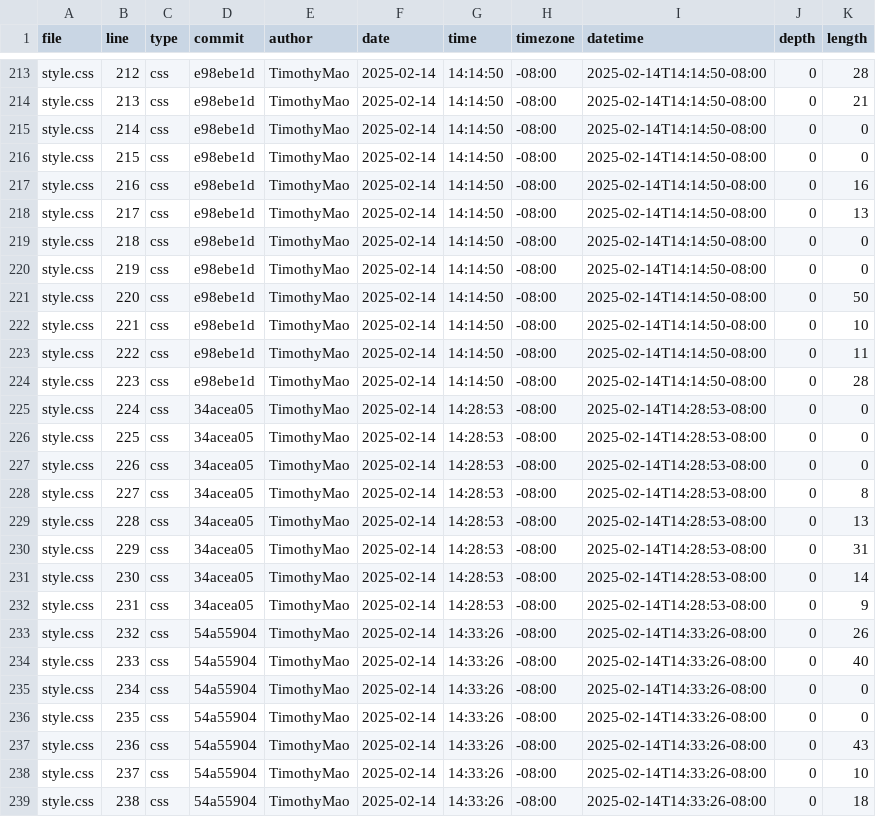
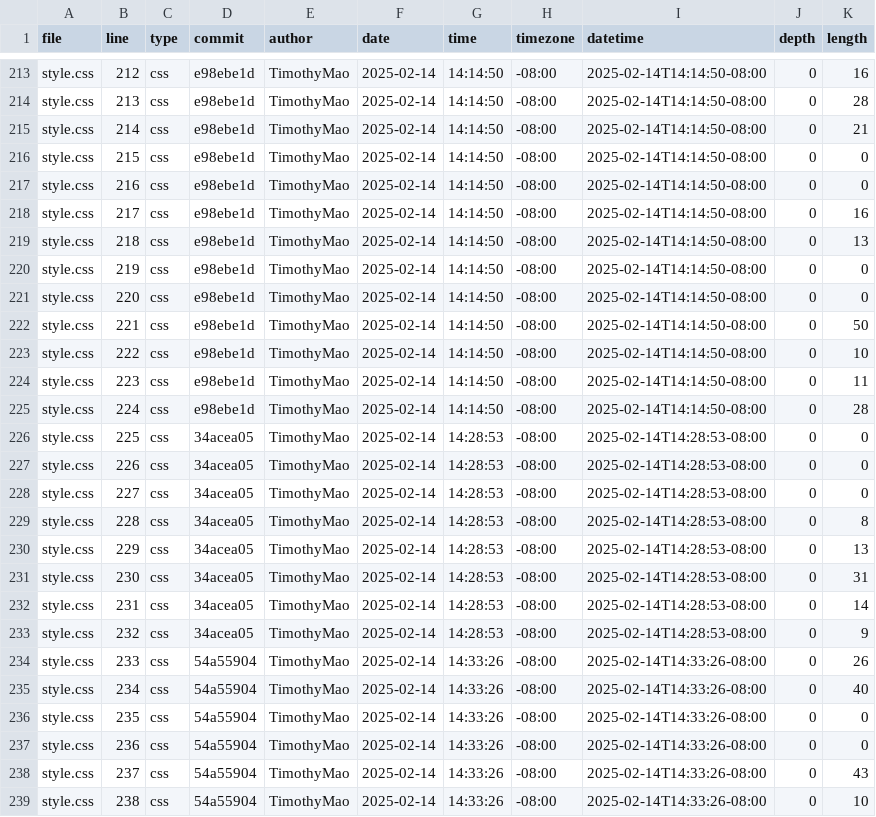
Before and after one commit to TimothyMao/portfolio, a CSV file: meta/loc.csv, drawn as a sheet; only a part is shown, gaps mark what is left out; the diff covers the shown part only; the diff names each change by its address in the sheet, - before the commit and + after, or states it on an @@ line.

```diff
--- a/meta/loc.csv
+++ b/meta/loc.csv
-K213 (length): 28
+K213 (length): 16
-K214 (length): 21
+K214 (length): 28
-K215 (length): 0
+K215 (length): 21
-K217 (length): 16
+K217 (length): 0
-K218 (length): 13
+K218 (length): 16
-K219 (length): 0
+K219 (length): 13
-K221 (length): 50
+K221 (length): 0
-K222 (length): 10
+K222 (length): 50
-K223 (length): 11
+K223 (length): 10
-K224 (length): 28
+K224 (length): 11
-D225 (commit): 34acea05
+D225 (commit): e98ebe1d
-G225 (time): 14:28:53
+G225 (time): 14:14:50
-I225 (datetime): 2025-02-14T14:28:53-08:00
+I225 (datetime): 2025-02-14T14:14:50-08:00
-K225 (length): 0
+K225 (length): 28
-K228 (length): 8
+K228 (length): 0
-K229 (length): 13
+K229 (length): 8
-K230 (length): 31
+K230 (length): 13
-K231 (length): 14
+K231 (length): 31
-K232 (length): 9
+K232 (length): 14
-D233 (commit): 54a55904
+D233 (commit): 34acea05
-G233 (time): 14:33:26
+G233 (time): 14:28:53
-I233 (datetime): 2025-02-14T14:33:26-08:00
+I233 (datetime): 2025-02-14T14:28:53-08:00
-K233 (length): 26
+K233 (length): 9
-K234 (length): 40
+K234 (length): 26
-K235 (length): 0
+K235 (length): 40
-K237 (length): 43
+K237 (length): 0
-K238 (length): 10
+K238 (length): 43
-K239 (length): 18
+K239 (length): 10
```
Also changed, not shown: 1 added row and 71 edited cells elsewhere in this file.
